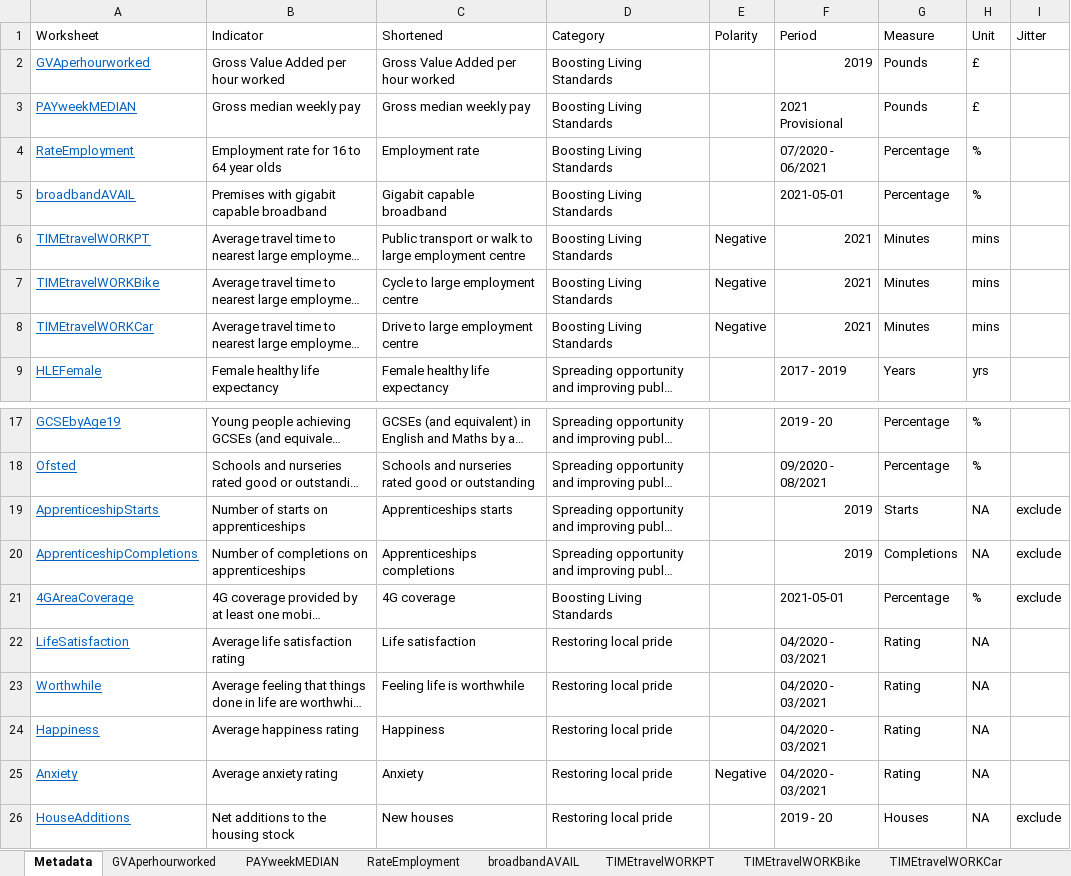
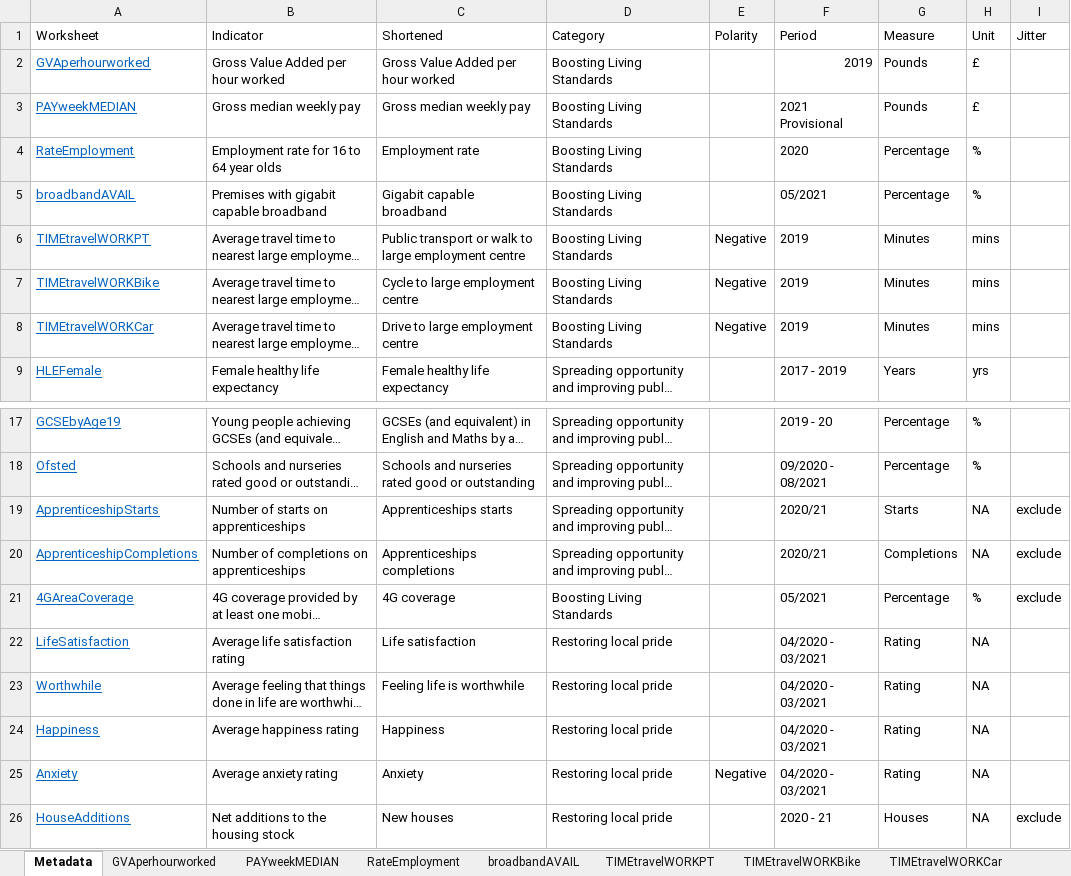
Before and after one commit to ONSvisual/subnational-indicators, an Excel workbook: R/MetricsData.xlsx, sheet Metadata, drawn as a sheet; only a part is shown, gaps mark what is left out; long unchanged cells end in …; values as stored, in another font and other column widths than the file's, no borders; the diff names each change by its address in the sheet, - before the commit and + after, or states it on an @@ line.

```diff
--- a/R/MetricsData.xlsx (sheet Metadata)
+++ b/R/MetricsData.xlsx (sheet Metadata)
-F4 (Period): 07/2020 - 06/2021
+F4 (Period): 2020
-F5 (Period): 2021-05-01
+F5 (Period): 05/2021
-F6:F8 (Period): 2021
+F6:F8 (Period): 2019
-F19:F20 (Period): 2019
+F19:F20 (Period): 2020/21
-F21 (Period): 2021-05-01
+F21 (Period): 05/2021
-F26 (Period): 2019 - 20
+F26 (Period): 2020 - 21
```
Also changed, not shown: sheet RateEmployment, sheet PAYweekMEDIAN, sheet GCSEbyAge19.
